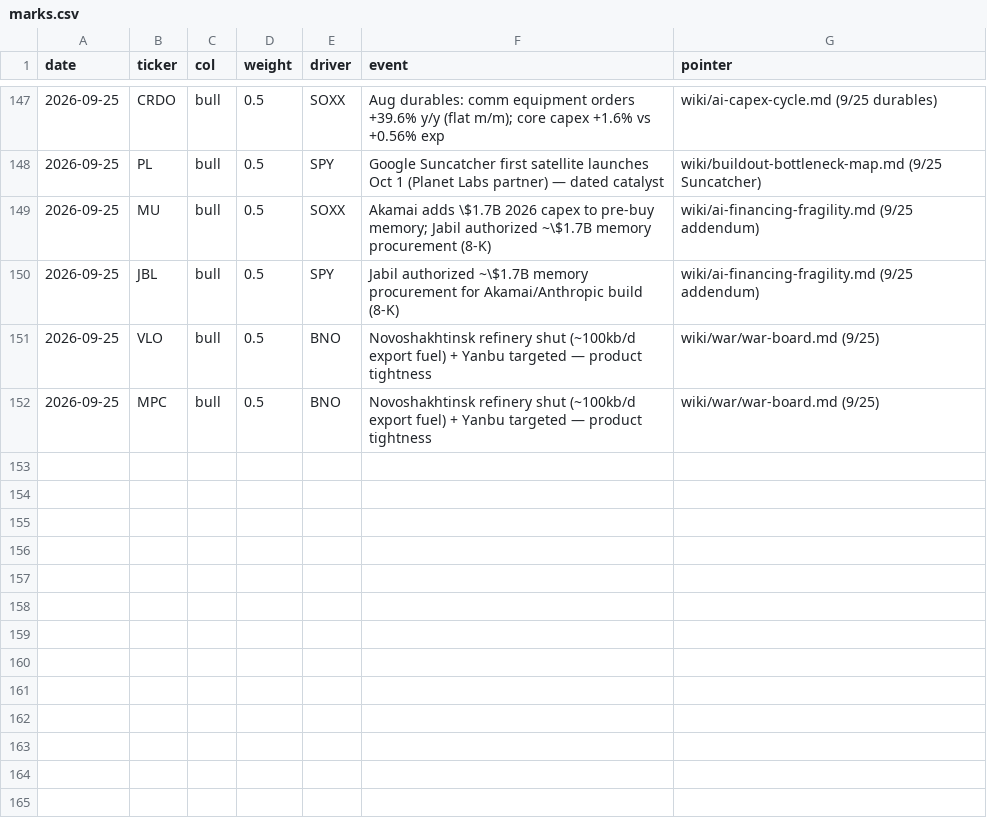
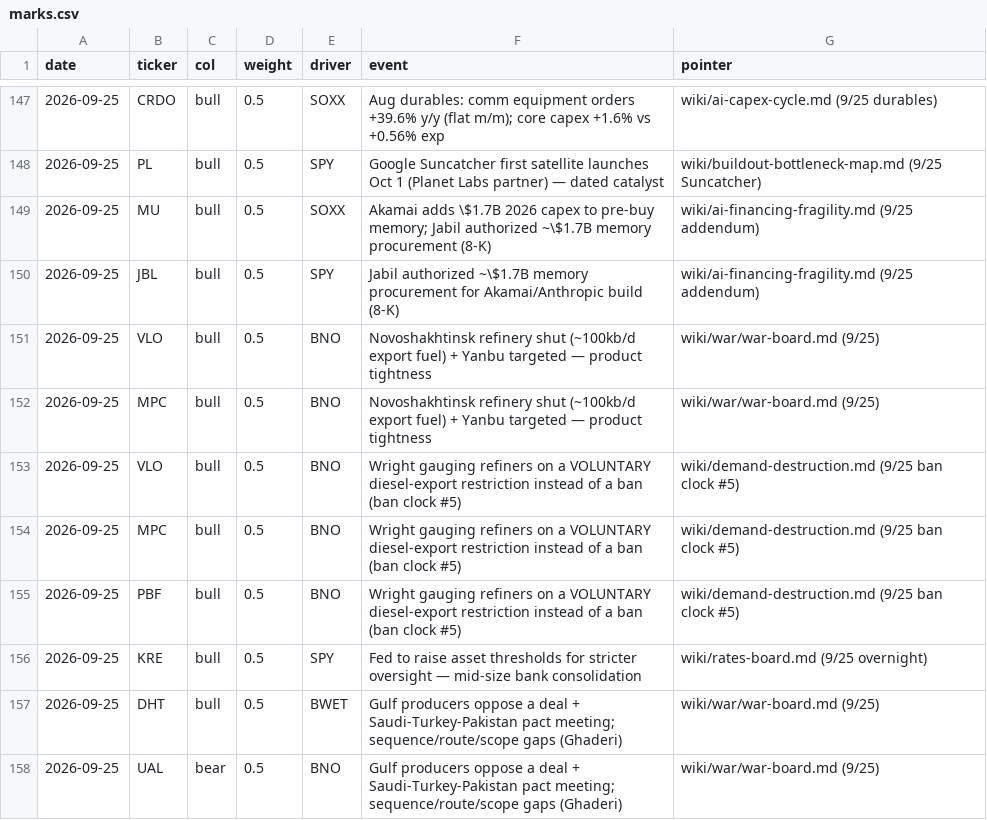
Before and after one commit to smsyt4sjvc-crypto/INMA-, a CSV file: research-vault/data/money/marks.csv, drawn as a sheet; only a part is shown, gaps mark what is left out.

```diff
--- a/research-vault/data/money/marks.csv
+++ b/research-vault/data/money/marks.csv
@@ -152 +152,7 @@ date,ticker,col,weight,driver,event,pointer
 2026-09-25,MPC,bull,0.5,BNO,Novoshakhtinsk refinery shut (~100kb/d export fuel) + Yanbu targeted — product tightness,wiki/war/war-board.md (9/25)
+2026-09-25,VLO,bull,0.5,BNO,Wright gauging refiners on a VOLUNTARY diesel-export restriction instead of a ban (ban clock #5),wiki/demand-destruction.md (9/25 ban clock #5)
+2026-09-25,MPC,bull,0.5,BNO,Wright gauging refiners on a VOLUNTARY diesel-export restriction instead of a ban (ban clock #5),wiki/demand-destruction.md (9/25 ban clock #5)
+2026-09-25,PBF,bull,0.5,BNO,Wright gauging refiners on a VOLUNTARY diesel-export restriction instead of a ban (ban clock #5),wiki/demand-destruction.md (9/25 ban clock #5)
+2026-09-25,KRE,bull,0.5,SPY,Fed to raise asset thresholds for stricter oversight — mid-size bank consolidation,wiki/rates-board.md (9/25 overnight)
+2026-09-25,DHT,bull,0.5,BWET,Gulf producers oppose a deal + Saudi-Turkey-Pakistan pact meeting; sequence/route/scope gaps (Ghaderi),wiki/war/war-board.md (9/25)
+2026-09-25,UAL,bear,0.5,BNO,Gulf producers oppose a deal + Saudi-Turkey-Pakistan pact meeting; sequence/route/scope gaps (Ghaderi),wiki/war/war-board.md (9/25)
```
Also changed, not shown: 41 other files.
